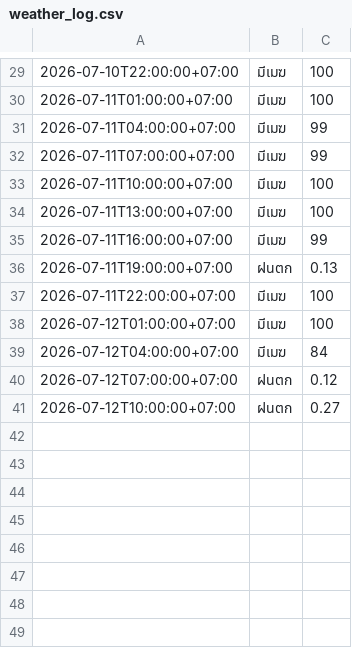
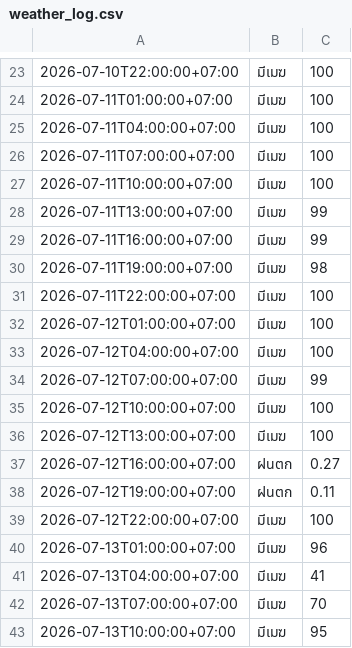
Before and after one commit to wata011/my-water-monitor, a CSV file: weather_log.csv, drawn as a sheet; only a part is shown, gaps mark what is left out; the diff covers the shown part only.

```diff
--- a/weather_log.csv
+++ b/weather_log.csv
@@ -30,12 +24,20 @@
 2026-07-11T01:00:00+07:00,มีเมฆ,100
-2026-07-11T04:00:00+07:00,มีเมฆ,99
-2026-07-11T07:00:00+07:00,มีเมฆ,99
+2026-07-11T04:00:00+07:00,มีเมฆ,100
+2026-07-11T07:00:00+07:00,มีเมฆ,100
 2026-07-11T10:00:00+07:00,มีเมฆ,100
-2026-07-11T13:00:00+07:00,มีเมฆ,100
+2026-07-11T13:00:00+07:00,มีเมฆ,99
 2026-07-11T16:00:00+07:00,มีเมฆ,99
-2026-07-11T19:00:00+07:00,ฝนตก,0.13
+2026-07-11T19:00:00+07:00,มีเมฆ,98
 2026-07-11T22:00:00+07:00,มีเมฆ,100
 2026-07-12T01:00:00+07:00,มีเมฆ,100
-2026-07-12T04:00:00+07:00,มีเมฆ,84
-2026-07-12T07:00:00+07:00,ฝนตก,0.12
-2026-07-12T10:00:00+07:00,ฝนตก,0.27
+2026-07-12T04:00:00+07:00,มีเมฆ,100
+2026-07-12T07:00:00+07:00,มีเมฆ,99
+2026-07-12T10:00:00+07:00,มีเมฆ,100
+2026-07-12T13:00:00+07:00,มีเมฆ,100
+2026-07-12T16:00:00+07:00,ฝนตก,0.27
+2026-07-12T19:00:00+07:00,ฝนตก,0.11
+2026-07-12T22:00:00+07:00,มีเมฆ,100
+2026-07-13T01:00:00+07:00,มีเมฆ,96
+2026-07-13T04:00:00+07:00,มีเมฆ,41
+2026-07-13T07:00:00+07:00,มีเมฆ,70
+2026-07-13T10:00:00+07:00,มีเมฆ,95
```
Also changed, not shown: 2 added rows, 8 removed rows and 22 edited cells elsewhere in this file.
